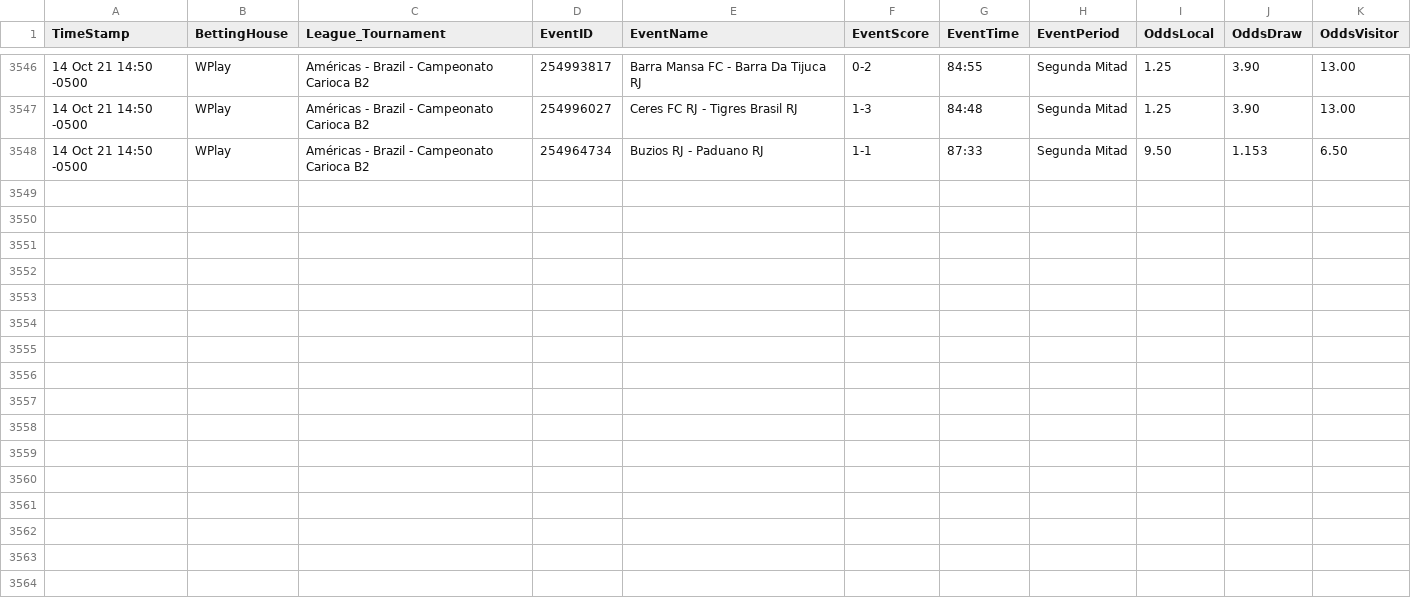
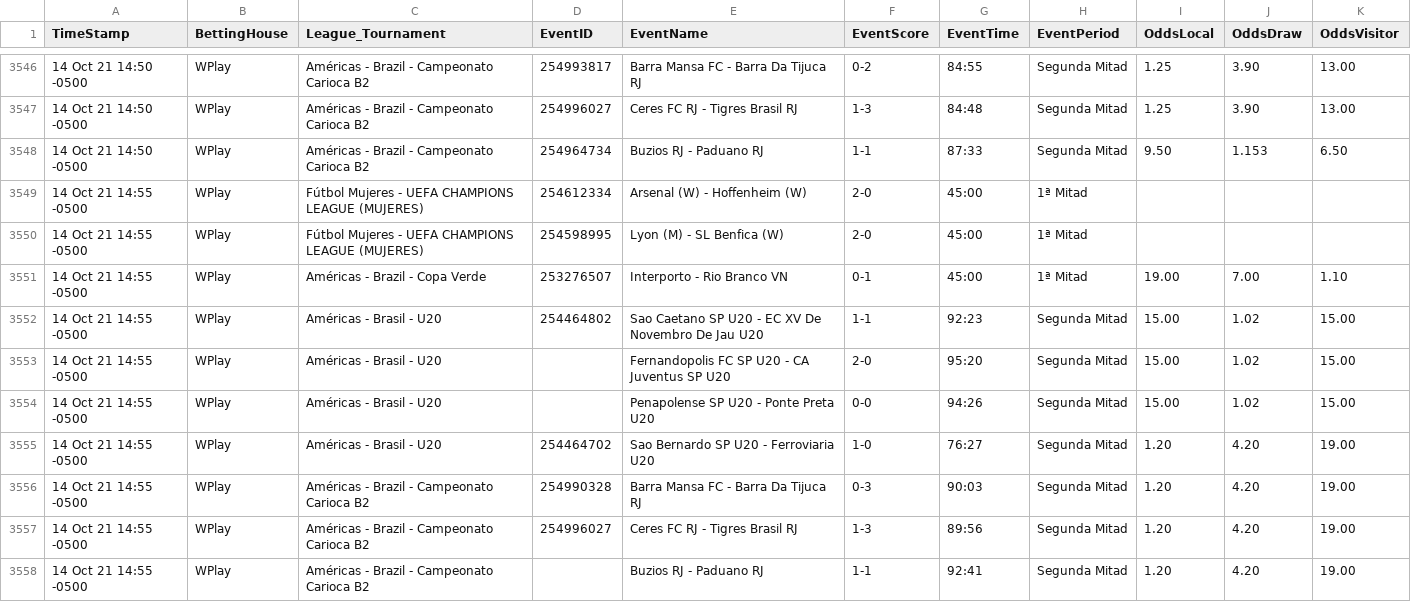
Before and after one commit to cjgorricho/curso-golang, a CSV file: pruebas/colly/FOOT-live-data.csv, drawn as a sheet; only a part is shown, gaps mark what is left out; the diff names each change by its address in the sheet, - before the commit and + after, or states it on an @@ line.

Commit message:
update FOOT data

```diff
--- a/pruebas/colly/FOOT-live-data.csv
+++ b/pruebas/colly/FOOT-live-data.csv
+row 3549: 14 Oct 21 14:55 -0500 | WPlay | Fútbol Mujeres - UEFA CHAMPIONS LEAGUE (MUJERES) | 254612334 | Arsenal (W) - Hoffenheim (W) | 2-0 | 45:00 | 1ª Mitad
+row 3550: 14 Oct 21 14:55 -0500 | WPlay | Fútbol Mujeres - UEFA CHAMPIONS LEAGUE (MUJERES) | 254598995 | Lyon (M) - SL Benfica (W) | 2-0 | 45:00 | 1ª Mitad
+row 3551: 14 Oct 21 14:55 -0500 | WPlay | Américas - Brazil - Copa Verde | 253276507 | Interporto - Rio Branco VN | 0-1 | 45:00 | 1ª Mitad | 19.00 | 7.00 | 1.10
+row 3552: 14 Oct 21 14:55 -0500 | WPlay | Américas - Brasil - U20 | 254464802 | Sao Caetano SP U20 - EC XV De Novembro De Jau U20 | 1-1 | 92:23 | Segunda Mitad | 15.00 | 1.02 | 15.00
+row 3553: 14 Oct 21 14:55 -0500 | WPlay | Américas - Brasil - U20 |  | Fernandopolis FC SP U20 - CA Juventus SP U20 | 2-0 | 95:20 | Segunda Mitad | 15.00 | 1.02 | 15.00
+row 3554: 14 Oct 21 14:55 -0500 | WPlay | Américas - Brasil - U20 |  | Penapolense SP U20 - Ponte Preta U20 | 0-0 | 94:26 | Segunda Mitad | 15.00 | 1.02 | 15.00
+row 3555: 14 Oct 21 14:55 -0500 | WPlay | Américas - Brasil - U20 | 254464702 | Sao Bernardo SP U20 - Ferroviaria U20 | 1-0 | 76:27 | Segunda Mitad | 1.20 | 4.20 | 19.00
+row 3556: 14 Oct 21 14:55 -0500 | WPlay | Américas - Brazil - Campeonato Carioca B2 | 254990328 | Barra Mansa FC - Barra Da Tijuca RJ | 0-3 | 90:03 | Segunda Mitad | 1.20 | 4.20 | 19.00
+row 3557: 14 Oct 21 14:55 -0500 | WPlay | Américas - Brazil - Campeonato Carioca B2 | 254996027 | Ceres FC RJ - Tigres Brasil RJ | 1-3 | 89:56 | Segunda Mitad | 1.20 | 4.20 | 19.00
+row 3558: 14 Oct 21 14:55 -0500 | WPlay | Américas - Brazil - Campeonato Carioca B2 |  | Buzios RJ - Paduano RJ | 1-1 | 92:41 | Segunda Mitad | 1.20 | 4.20 | 19.00
```
